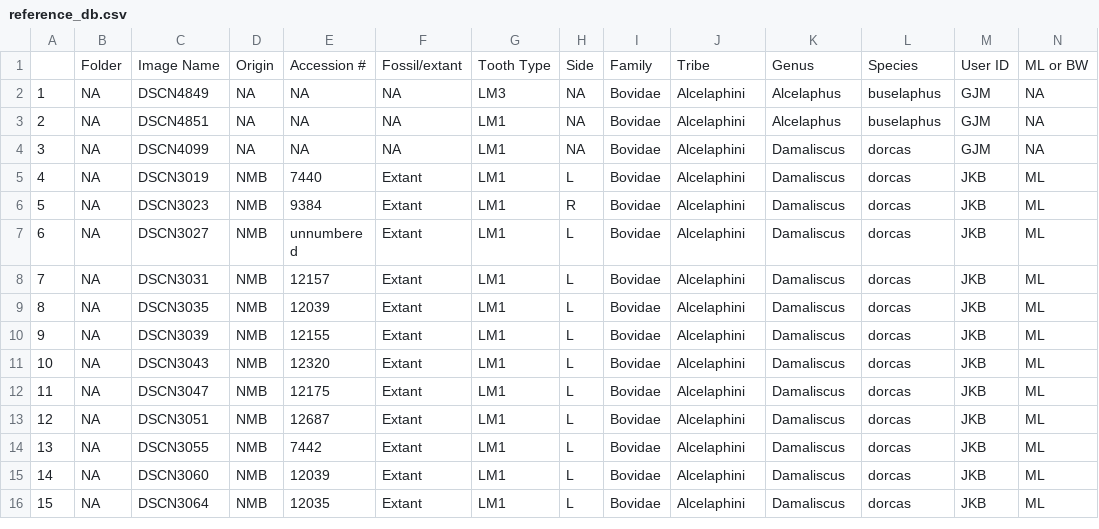
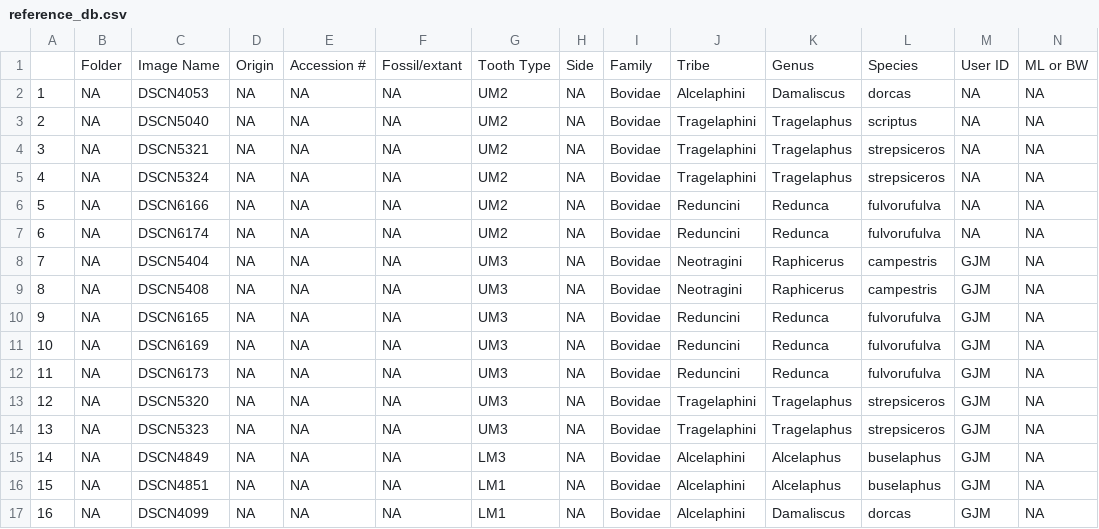
Before and after one commit to gjm112/shapeanalysis, a CSV file: data/reference_db.csv, drawn as a sheet; only a part is shown; the shorter side is filled out with more unchanged rows; addresses are those after the commit; the diff names each change by its address in the sheet, - before the commit and + after, or states it on an @@ line.

Commit message:
Updated reference_db

```diff
--- a/data/reference_db.csv
+++ b/data/reference_db.csv
+row 2: 1 | NA | DSCN4053 | NA | NA | NA | UM2 | NA | Bovidae | Alcelaphini | Damaliscus | dorcas | NA | NA
+row 3: 2 | NA | DSCN5040 | NA | NA | NA | UM2 | NA | Bovidae | Tragelaphini | Tragelaphus | scriptus | NA | NA
+row 4: 3 | NA | DSCN5321 | NA | NA | NA | UM2 | NA | Bovidae | Tragelaphini | Tragelaphus | strepsiceros | NA | NA
+row 5: 4 | NA | DSCN5324 | NA | NA | NA | UM2 | NA | Bovidae | Tragelaphini | Tragelaphus | strepsiceros | NA | NA
+row 6: 5 | NA | DSCN6166 | NA | NA | NA | UM2 | NA | Bovidae | Reduncini | Redunca | fulvorufulva | NA | NA
+row 7: 6 | NA | DSCN6174 | NA | NA | NA | UM2 | NA | Bovidae | Reduncini | Redunca | fulvorufulva | NA | NA
+row 8: 7 | NA | DSCN5404 | NA | NA | NA | UM3 | NA | Bovidae | Neotragini | Raphicerus | campestris | GJM | NA
+row 9: 8 | NA | DSCN5408 | NA | NA | NA | UM3 | NA | Bovidae | Neotragini | Raphicerus | campestris | GJM | NA
+row 10: 9 | NA | DSCN6165 | NA | NA | NA | UM3 | NA | Bovidae | Reduncini | Redunca | fulvorufulva | GJM | NA
+row 11: 10 | NA | DSCN6169 | NA | NA | NA | UM3 | NA | Bovidae | Reduncini | Redunca | fulvorufulva | GJM | NA
+row 12: 11 | NA | DSCN6173 | NA | NA | NA | UM3 | NA | Bovidae | Reduncini | Redunca | fulvorufulva | GJM | NA
+row 13: 12 | NA | DSCN5320 | NA | NA | NA | UM3 | NA | Bovidae | Tragelaphini | Tragelaphus | strepsiceros | GJM | NA
+row 14: 13 | NA | DSCN5323 | NA | NA | NA | UM3 | NA | Bovidae | Tragelaphini | Tragelaphus | strepsiceros | GJM | NA
@@ column A renumbered from row 15 down @@
```
